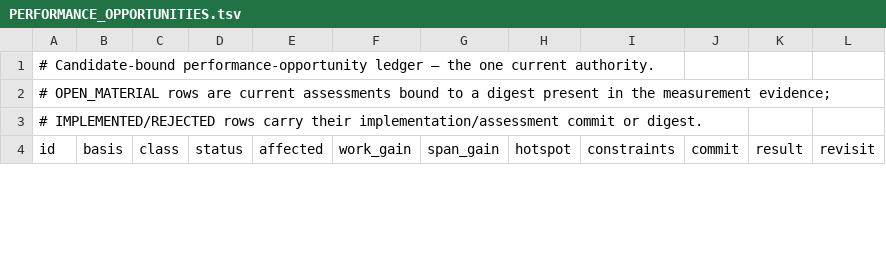
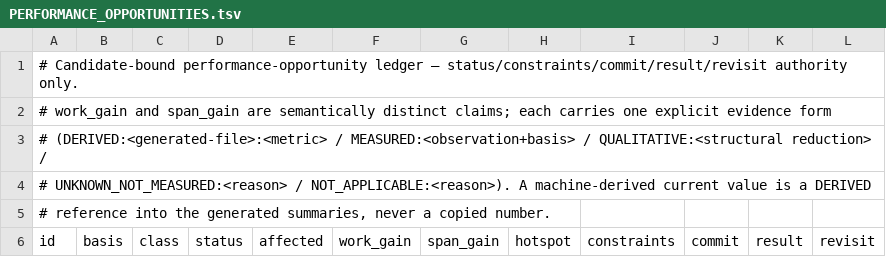
Before and after one commit to rhencke/fido, a TSV file: .review/PERFORMANCE_OPPORTUNITIES.tsv, drawn as a sheet; only a part is shown; the diff covers the shown part only.

```diff
--- a/.review/PERFORMANCE_OPPORTUNITIES.tsv
+++ b/.review/PERFORMANCE_OPPORTUNITIES.tsv
@@ -1,4 +1,6 @@
-# Candidate-bound performance-opportunity ledger — the one current authority.
-# OPEN_MATERIAL rows are current assessments bound to a digest present in the measurement evidence;
-# IMPLEMENTED/REJECTED rows carry their implementation/assessment commit or digest.
+# Candidate-bound performance-opportunity ledger — status/constraints/commit/result/revisit authority only.
+# work_gain and span_gain are semantically distinct claims; each carries one explicit evidence form
+# (DERIVED:<generated-file>:<metric> / MEASURED:<observation+basis> / QUALITATIVE:<structural reduction> /
+# UNKNOWN_NOT_MEASURED:<reason> / NOT_APPLICABLE:<reason>). A machine-derived current value is a DERIVED
+# reference into the generated summaries, never a copied number.
 id	basis	class	status	affected	work_gain	span_gain	hotspot	constraints	commit	result	revisit
```
Also changed, not shown: 58 edited cells elsewhere in this file, .review/perf/verification-dag-events.tsv, .review/perf/verification-dag-work-span.tsv, 17 other files.
